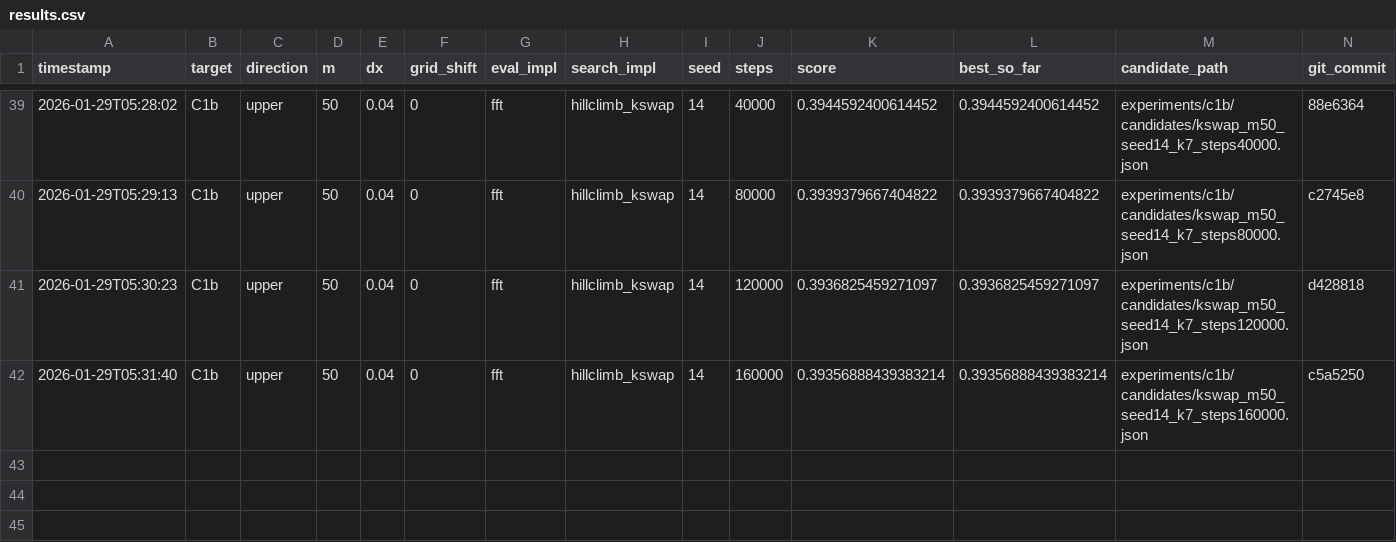
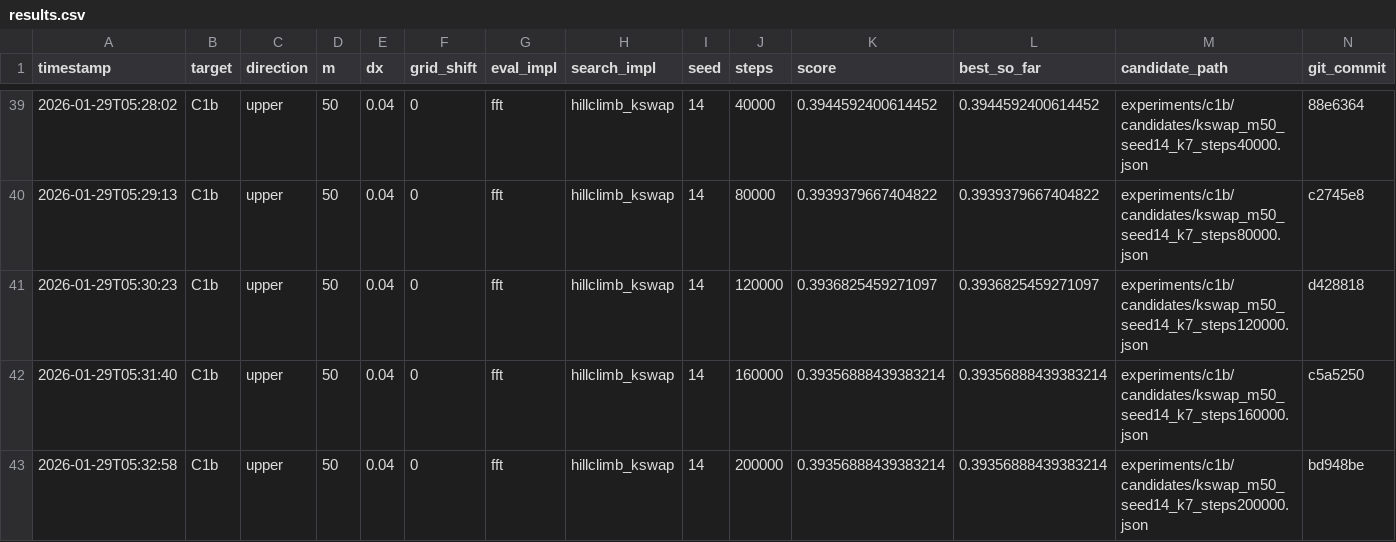
Before and after one commit to sebastian-griego/opt, a CSV file: results.csv, drawn as a sheet; only a part is shown, gaps mark what is left out.

Commit message:
iter: kswap k7 200000

```diff
--- a/results.csv
+++ b/results.csv
@@ -42 +42,2 @@ timestamp,target,direction,m,dx,grid_shift,eval_impl,search_impl,seed,steps,scor
 2026-01-29T05:31:40,C1b,upper,50,0.04,0,fft,hillclimb_kswap,14,160000,0.39356888439383214,0.39356888439383214,experiments/c1b/candidates/kswap_m50_seed14_k7_steps160000.json,c5a5250
+2026-01-29T05:32:58,C1b,upper,50,0.04,0,fft,hillclimb_kswap,14,200000,0.39356888439383214,0.39356888439383214,experiments/c1b/candidates/kswap_m50_seed14_k7_steps200000.json,bd948be
```
Also changed, not shown: 3 other files.
